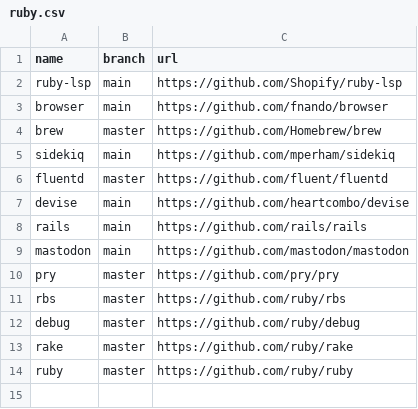
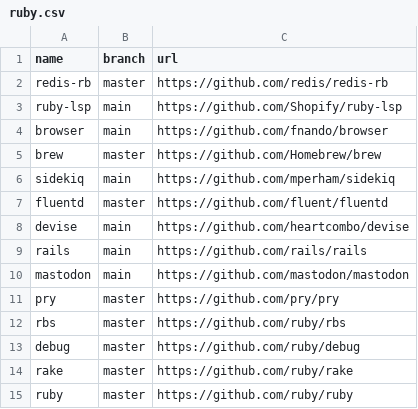
Before and after one commit to easbarba/lar, a CSV file: .config/qas/ruby.csv, drawn as a sheet.

Commit message:
qas/ruby: add redis

```diff
--- a/.config/qas/ruby.csv
+++ b/.config/qas/ruby.csv
@@ -1,2 +1,3 @@
 name,branch,url
+redis-rb,master,https://github.com/redis/redis-rb
 ruby-lsp,main,https://github.com/Shopify/ruby-lsp
```
